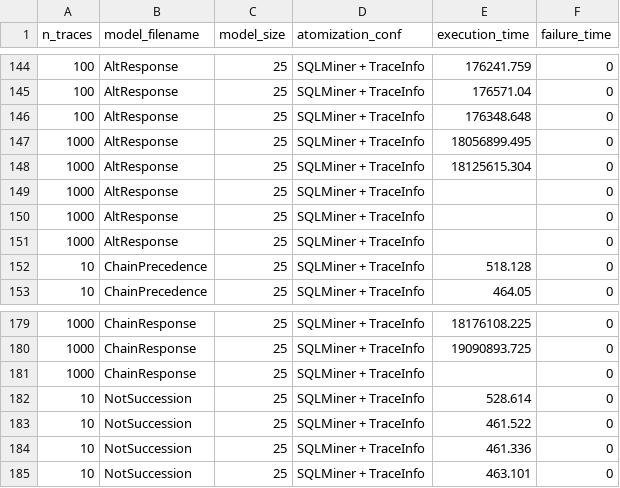
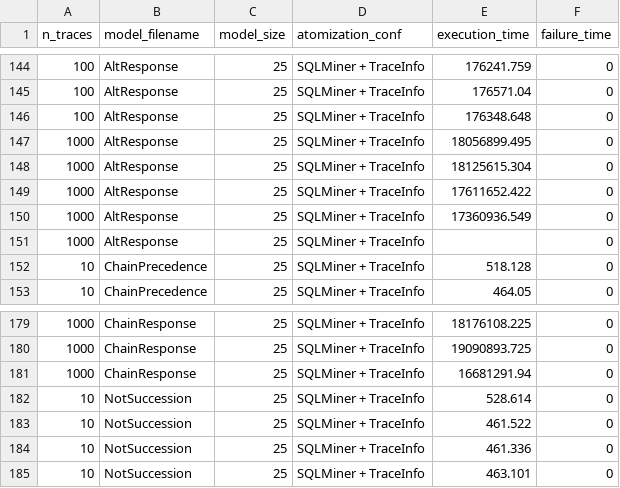
Before and after one commit to datagram-db/knobab, a CSV file: data/testing/results/sql_benchmark_new.csv, drawn as a sheet; only a part is shown, gaps mark what is left out.

```diff
--- a/data/testing/results/sql_benchmark_new.csv
+++ b/data/testing/results/sql_benchmark_new.csv
@@ -148,4 +148,4 @@ n_traces,model_filename,model_size,atomization_conf,execution_time,failure_time
 1000,AltResponse,25,SQLMiner + TraceInfo,18125615.304,0
-1000,AltResponse,25,SQLMiner + TraceInfo,,0
-1000,AltResponse,25,SQLMiner + TraceInfo,,0
+1000,AltResponse,25,SQLMiner + TraceInfo,17611652.422,0
+1000,AltResponse,25,SQLMiner + TraceInfo,17360936.549,0
 1000,AltResponse,25,SQLMiner + TraceInfo,,0
@@ -180,3 +180,3 @@ n_traces,model_filename,model_size,atomization_conf,execution_time,failure_time
 1000,ChainResponse,25,SQLMiner + TraceInfo,19090893.725,0
-1000,ChainResponse,25,SQLMiner + TraceInfo,,0
+1000,ChainResponse,25,SQLMiner + TraceInfo,16681291.94,0
 10,NotSuccession,25,SQLMiner + TraceInfo,528.614,0
```
Also changed, not shown: competitors/SQLMinerBenchmarker/hospital1000_timings.csv, 6 other files.
